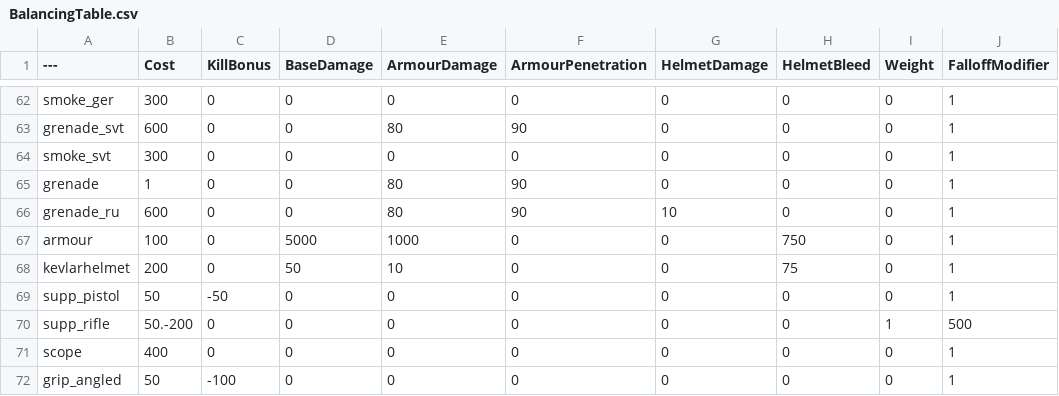
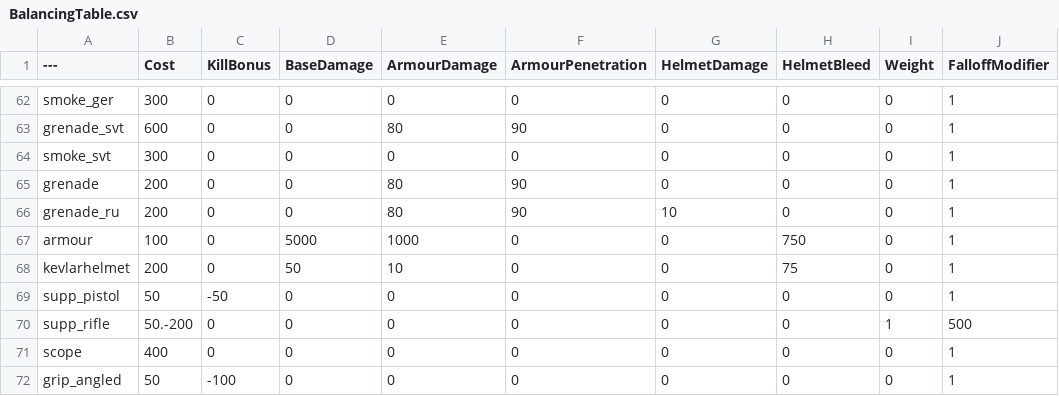
Before and after one commit to zTriplerz/BalancingTable, a CSV file: BalancingTable.csv, drawn as a sheet; only a part is shown, gaps mark what is left out; the diff names each change by its address in the sheet, - before the commit and + after, or states it on an @@ line.

Commit message:
Update BalancingTable.csv

```diff
--- a/BalancingTable.csv
+++ b/BalancingTable.csv
-B65 (Cost): 1
+B65 (Cost): 200
-B66 (Cost): 600
+B66 (Cost): 200
```
